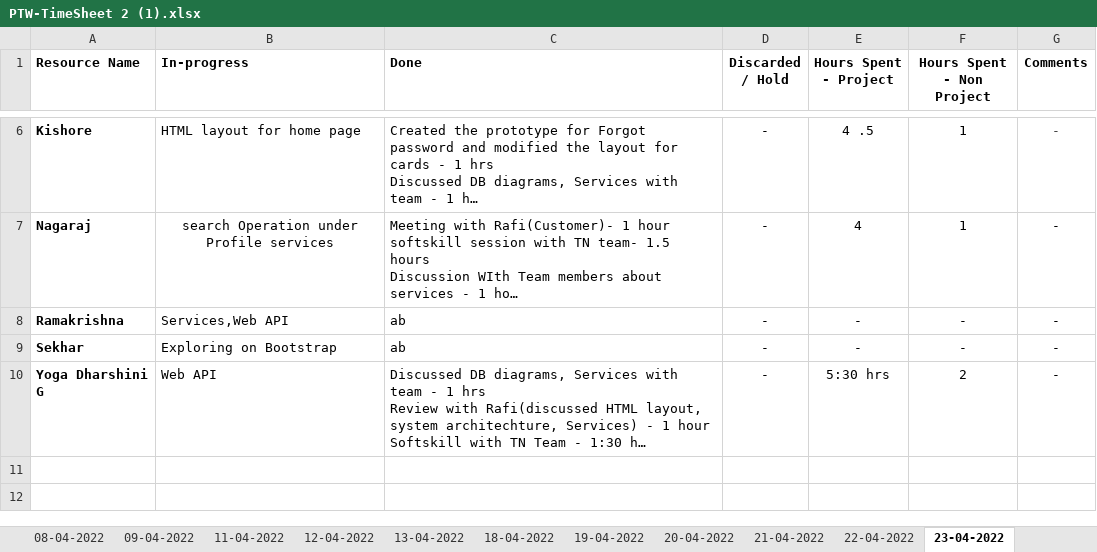
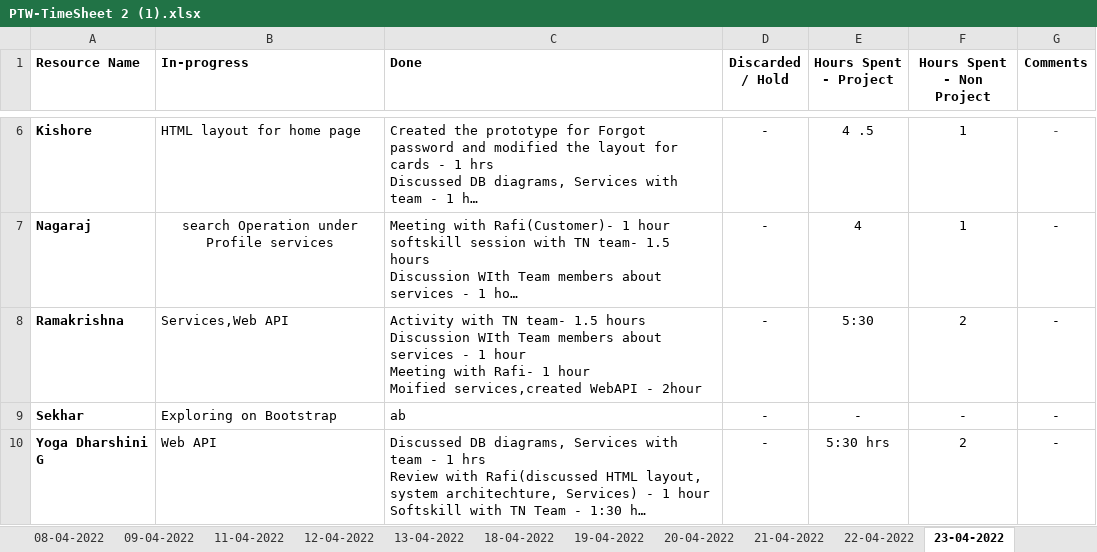
Before and after one commit to AspireTeamGenesis/Profile_Management, an Excel workbook: Process/Timesheet/PTW-TimeSheet 2 (1).xlsx, sheet 23-04-2022, drawn as a sheet; only a part is shown, gaps mark what is left out; long unchanged cells end in …; values as stored, in another font and other column widths than the file's, no borders; ↵ is a line break in a cell; the diff names each change by its address in the sheet, - before the commit and + after, or states it on an @@ line.

```diff
--- a/Process/Timesheet/PTW-TimeSheet 2 (1).xlsx (sheet 23-04-2022)
+++ b/Process/Timesheet/PTW-TimeSheet 2 (1).xlsx (sheet 23-04-2022)
-C8 (Done): ab
+C8 (Done): Activity with TN team- 1.5 hours ↵ Discussion WIth Team members about services - 1 hour ↵ Meeting with Rafi- 1 hour ↵ Moified services,created WebAPI - 2hour
-E8 (Hours Spent - Project): -
+E8 (Hours Spent - Project): 5:30
-F8 (Hours Spent - Non Project): -
+F8 (Hours Spent - Non Project): 2
```
Also changed, not shown: other sheet tabs.
